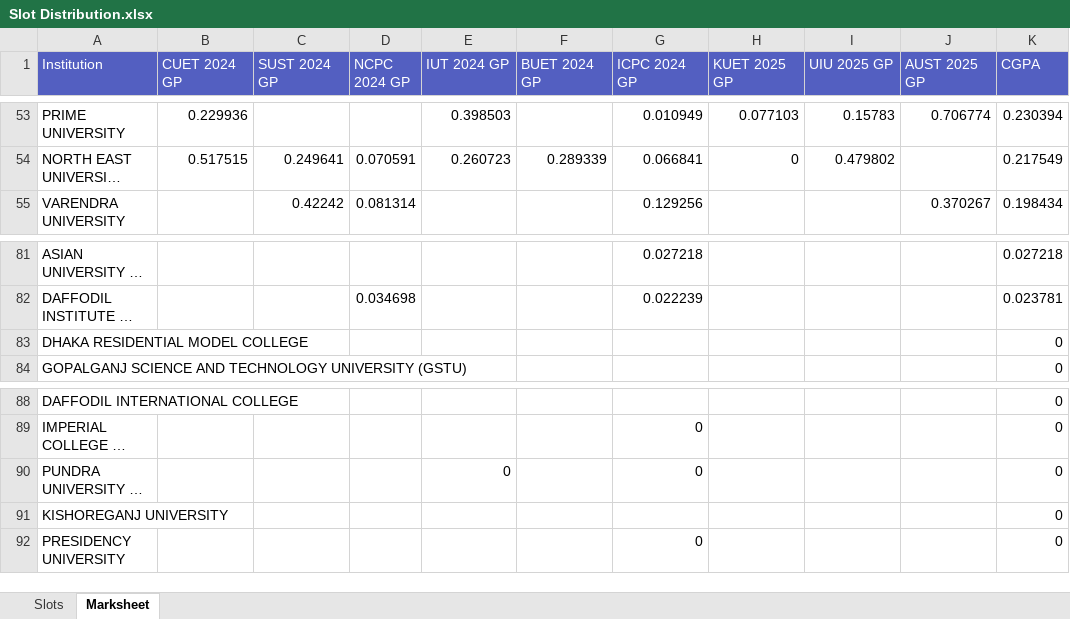
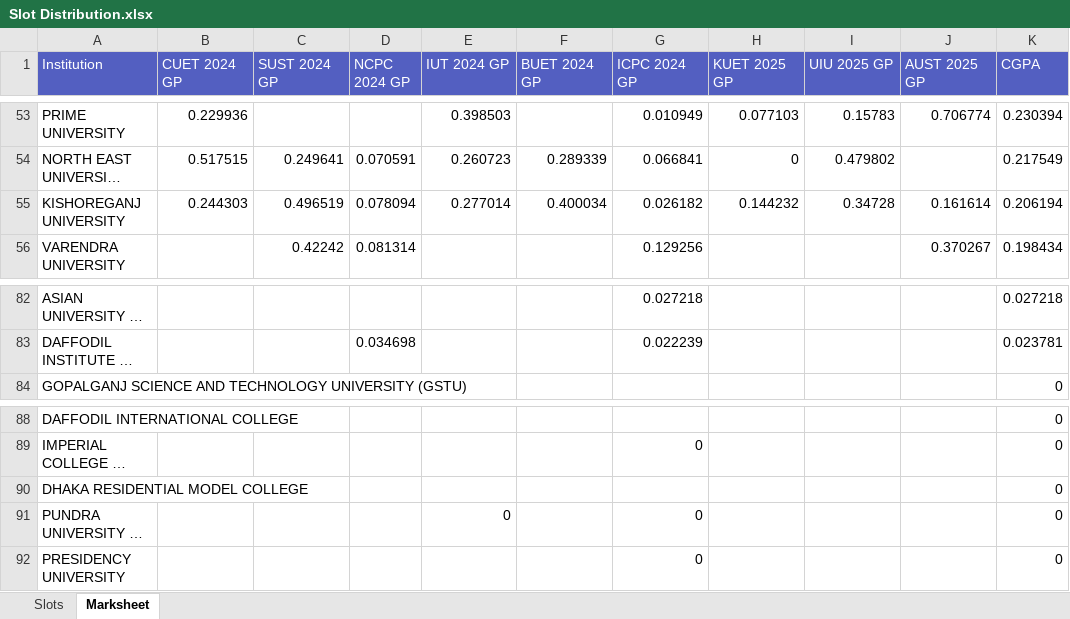
Before and after one commit to ir-rafio/IUPC-CGPA, an Excel workbook: output/Slot Distribution.xlsx, sheet Marksheet, drawn as a sheet; only a part is shown, gaps mark what is left out; long unchanged cells end in …; values as stored, in another font and other column widths than the file's, no borders; conditional formats not drawn; removed rows and columns are numbered as before the commit, all else as after; the diff names each change by its address in the sheet, - before the commit and + after, or states it on an @@ line.

Commit message:
New outputs

```diff
--- a/output/Slot Distribution.xlsx (sheet Marksheet)
+++ b/output/Slot Distribution.xlsx (sheet Marksheet)
+row 55: KISHOREGANJ UNIVERSITY | 0.244303 | 0.496519 | 0.078094 | 0.277014 | 0.400034 | 0.026182 | 0.144232 | 0.34728 | 0.161614 | 0.206194
@@ row 83 moved to row 90: DHAKA RESIDENTIAL MODEL COLLEGE @@
-row 91: KISHOREGANJ UNIVERSITY |  |  |  |  |  |  |  |  |  | 0
```
Also changed, not shown: sheet Slots, formulas that keep their value, 3 other files.
